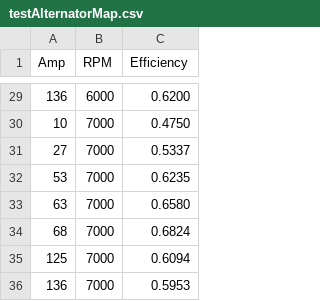
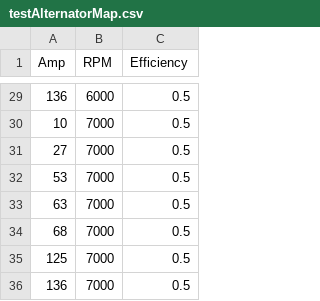
Before and after one commit to mohgsaad-art/VECTO, a CSV file: vecto-sim/AuxillaryTestHarness/testAlternatorMap.csv, drawn as a sheet; only a part is shown, gaps mark what is left out; the diff covers the shown part only.

```diff
--- a/vecto-sim/AuxillaryTestHarness/testAlternatorMap.csv
+++ b/vecto-sim/AuxillaryTestHarness/testAlternatorMap.csv
@@ -29,8 +29,8 @@ Amp,RPM,Efficiency
-136,6000,0.6200
-10,7000,0.4750
-27,7000,0.5337
-53,7000,0.6235
-63,7000,0.6580
-68,7000,0.6824
-125,7000,0.6094
-136,7000,0.5953
+136,6000,0.5
+10,7000,0.5
+27,7000,0.5
+53,7000,0.5
+63,7000,0.5
+68,7000,0.5
+125,7000,0.5
+136,7000,0.5
```
Also changed, not shown: 27 edited cells elsewhere in this file, 26 other files.
